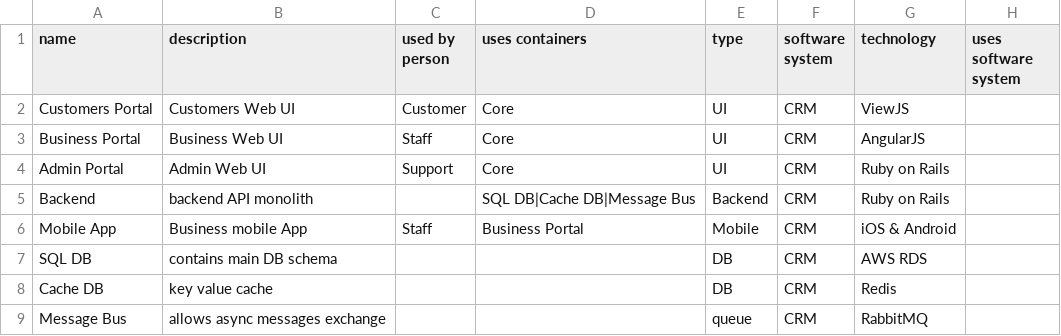
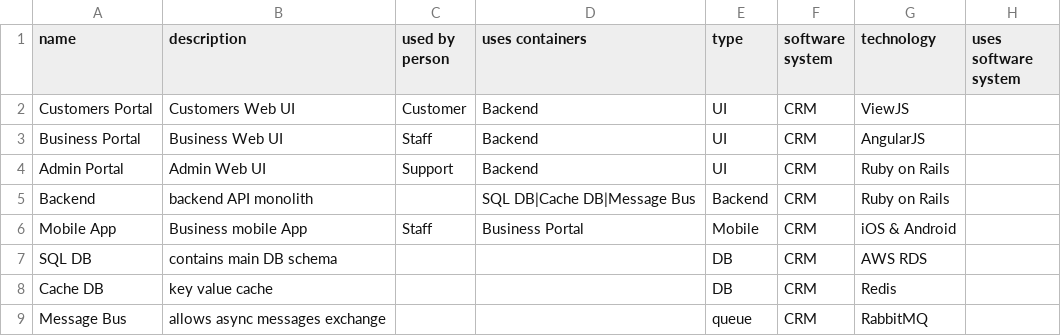
Before and after one commit to eyal-mishor/demo-data, a CSV file: container.csv, drawn as a sheet.

Commit message:
Update container.csv

```diff
--- a/container.csv
+++ b/container.csv
@@ -1,5 +1,5 @@
 name,description,used by person,uses containers,type,software system,technology,uses software system
-Customers Portal,Customers Web UI,Customer,Core,UI,CRM,ViewJS,
-Business Portal,Business Web UI,Staff,Core,UI,CRM,AngularJS,
-Admin Portal,Admin Web UI,Support,Core,UI,CRM,Ruby on Rails,
+Customers Portal,Customers Web UI,Customer,Backend,UI,CRM,ViewJS,
+Business Portal,Business Web UI,Staff,Backend,UI,CRM,AngularJS,
+Admin Portal,Admin Web UI,Support,Backend,UI,CRM,Ruby on Rails,
 Backend,backend API monolith,,SQL DB|Cache DB|Message Bus,Backend,CRM,Ruby on Rails,
```
